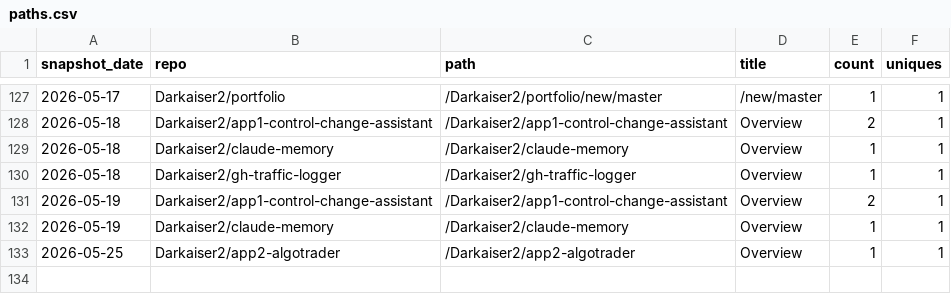
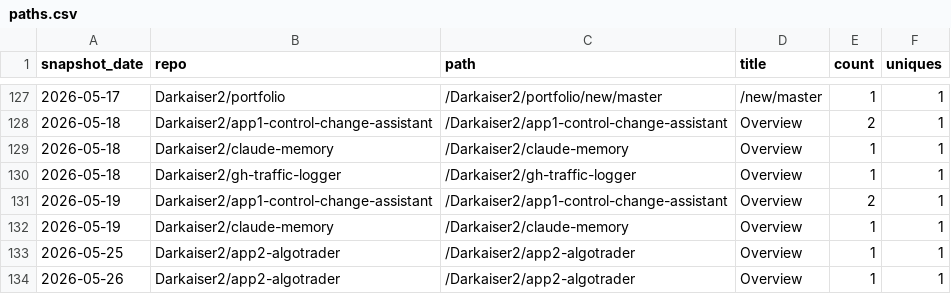
Before and after one commit to Darkaiser2/gh-traffic-logger, a CSV file: data/paths.csv, drawn as a sheet; only a part is shown, gaps mark what is left out; the diff names each change by its address in the sheet, - before the commit and + after, or states it on an @@ line.

```diff
--- a/data/paths.csv
+++ b/data/paths.csv
+row 134: 2026-05-26 | Darkaiser2/app2-algotrader | /Darkaiser2/app2-algotrader | Overview | 1 | 1
```
Also changed, not shown: data/clones.csv, data/referrers.csv, 1 other file.
